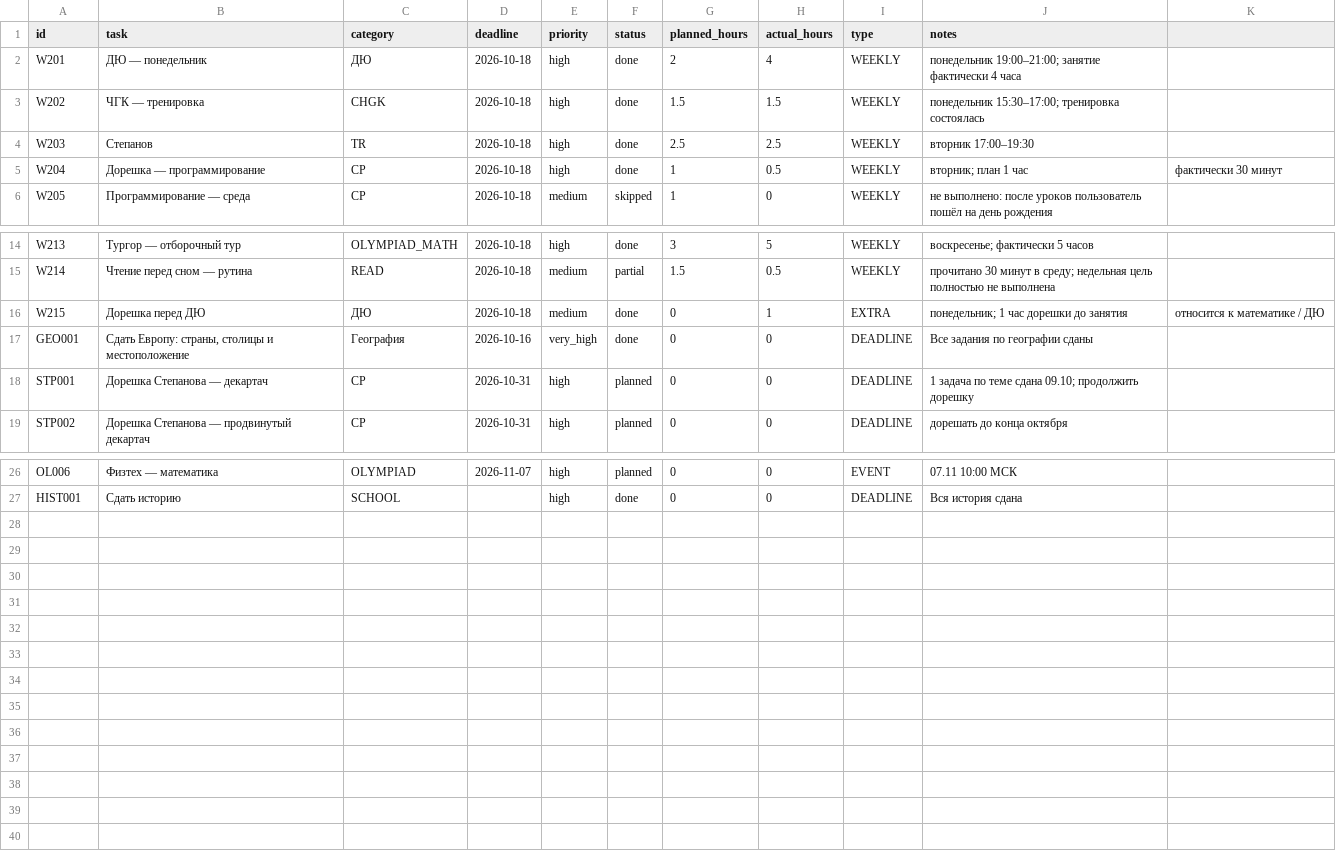
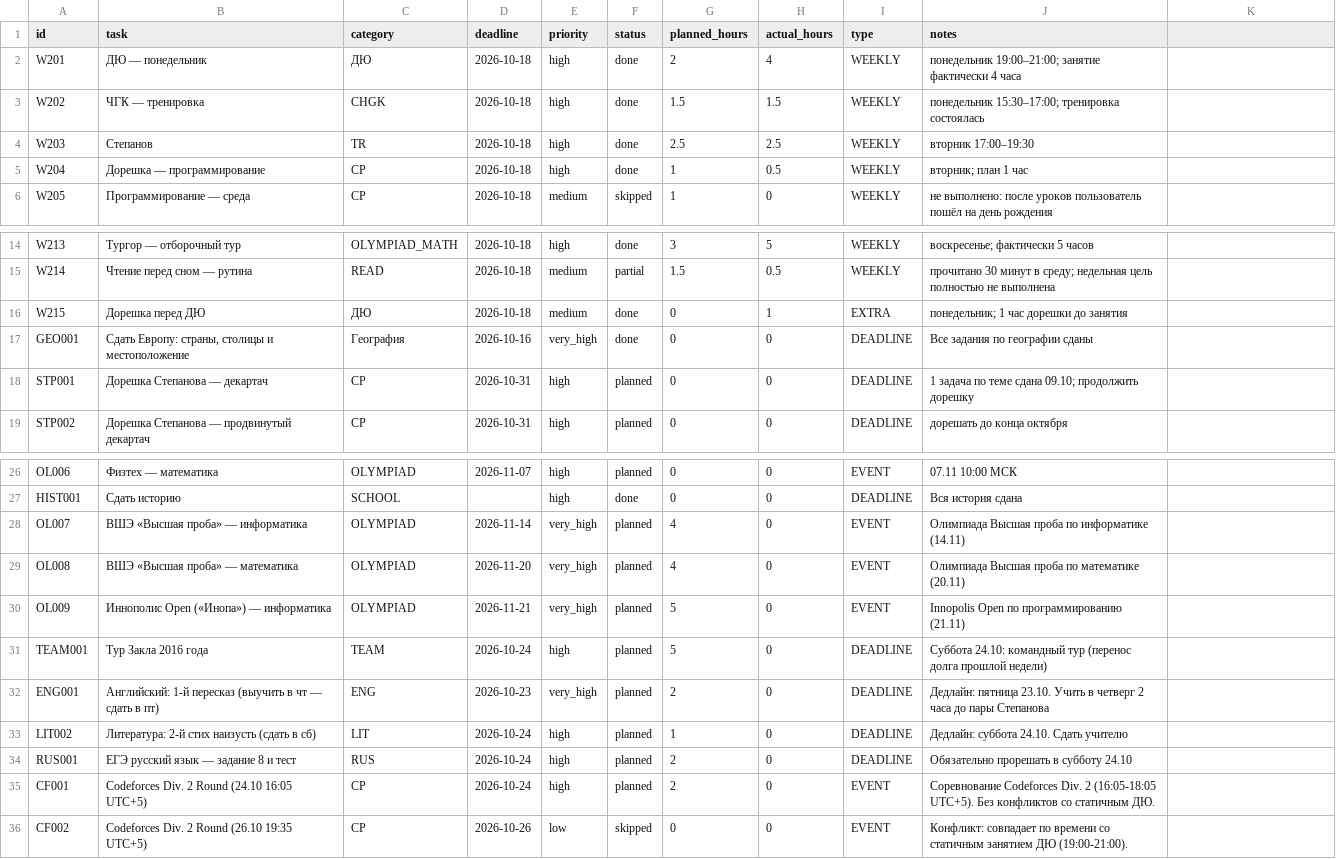
Before and after one commit to ponponin/dashboard, a CSV file: data/tasks.csv, drawn as a sheet; only a part is shown, gaps mark what is left out.

Commit message:
Update planner via AI Studio (20.10.2026): data/tasks.csv

```diff
--- a/data/tasks.csv
+++ b/data/tasks.csv
@@ -4,3 +4,3 @@ W202,ЧГК — тренировка,CHGK,2026-10-18,high,done,1.5,1.5,WEEKLY,п
 W203,Степанов,TR,2026-10-18,high,done,2.5,2.5,WEEKLY,вторник 17:00–19:30
-W204,Дорешка — программирование,CP,2026-10-18,high,done,1,0.5,WEEKLY,вторник; план 1 час, фактически 30 минут
+W204,Дорешка — программирование,CP,2026-10-18,high,done,1,0.5,WEEKLY,вторник; план 1 час
 W205,Программирование — среда,CP,2026-10-18,medium,skipped,1,0,WEEKLY,не выполнено: после уроков пользователь пошёл на день рождения
@@ -15,3 +15,3 @@ W213,Тургор — отборочный тур,OLYMPIAD_MATH,2026-10-18,high,
 W214,Чтение перед сном — рутина,READ,2026-10-18,medium,partial,1.5,0.5,WEEKLY,прочитано 30 минут в среду; недельная цель полностью не выполнена
-W215,Дорешка перед ДЮ,ДЮ,2026-10-18,medium,done,0,1,EXTRA,понедельник; 1 час дорешки до занятия, относится к математике / ДЮ
+W215,Дорешка перед ДЮ,ДЮ,2026-10-18,medium,done,0,1,EXTRA,понедельник; 1 час дорешки до занятия
 GEO001,"Сдать Европу: страны, столицы и местоположение",География,2026-10-16,very_high,done,0,0,DEADLINE,Все задания по географии сданы
@@ -27 +27,10 @@ OL006,Физтех — математика,OLYMPIAD,2026-11-07,high,planned,0,0
 HIST001,Сдать историю,SCHOOL,,high,done,0,0,DEADLINE,Вся история сдана
+OL007,ВШЭ «Высшая проба» — информатика,OLYMPIAD,2026-11-14,very_high,planned,4,0,EVENT,Олимпиада Высшая проба по информатике (14.11)
+OL008,ВШЭ «Высшая проба» — математика,OLYMPIAD,2026-11-20,very_high,planned,4,0,EVENT,Олимпиада Высшая проба по математике (20.11)
+OL009,Иннополис Open («Инопа») — информатика,OLYMPIAD,2026-11-21,very_high,planned,5,0,EVENT,Innopolis Open по программированию (21.11)
+TEAM001,Тур Закла 2016 года,TEAM,2026-10-24,high,planned,5,0,DEADLINE,Суббота 24.10: командный тур (перенос долга прошлой недели)
+ENG001,Английский: 1-й пересказ (выучить в чт — сдать в пт),ENG,2026-10-23,very_high,planned,2,0,DEADLINE,Дедлайн: пятница 23.10. Учить в четверг 2 часа до пары Степанова
+LIT002,Литература: 2-й стих наизусть (сдать в сб),LIT,2026-10-24,high,planned,1,0,DEADLINE,Дедлайн: суббота 24.10. Сдать учителю
+RUS001,ЕГЭ русский язык — задание 8 и тест,RUS,2026-10-24,high,planned,2,0,DEADLINE,Обязательно прорешать в субботу 24.10
+CF001,Codeforces Div. 2 Round (24.10 16:05 UTC+5),CP,2026-10-24,high,planned,2,0,EVENT,Соревнование Codeforces Div. 2 (16:05-18:05 UTC+5). Без конфликтов со статичным ДЮ.
+CF002,Codeforces Div. 2 Round (26.10 19:35 UTC+5),CP,2026-10-26,low,skipped,0,0,EVENT,Конфликт: совпадает по времени со статичным занятием ДЮ (19:00-21:00).
```
